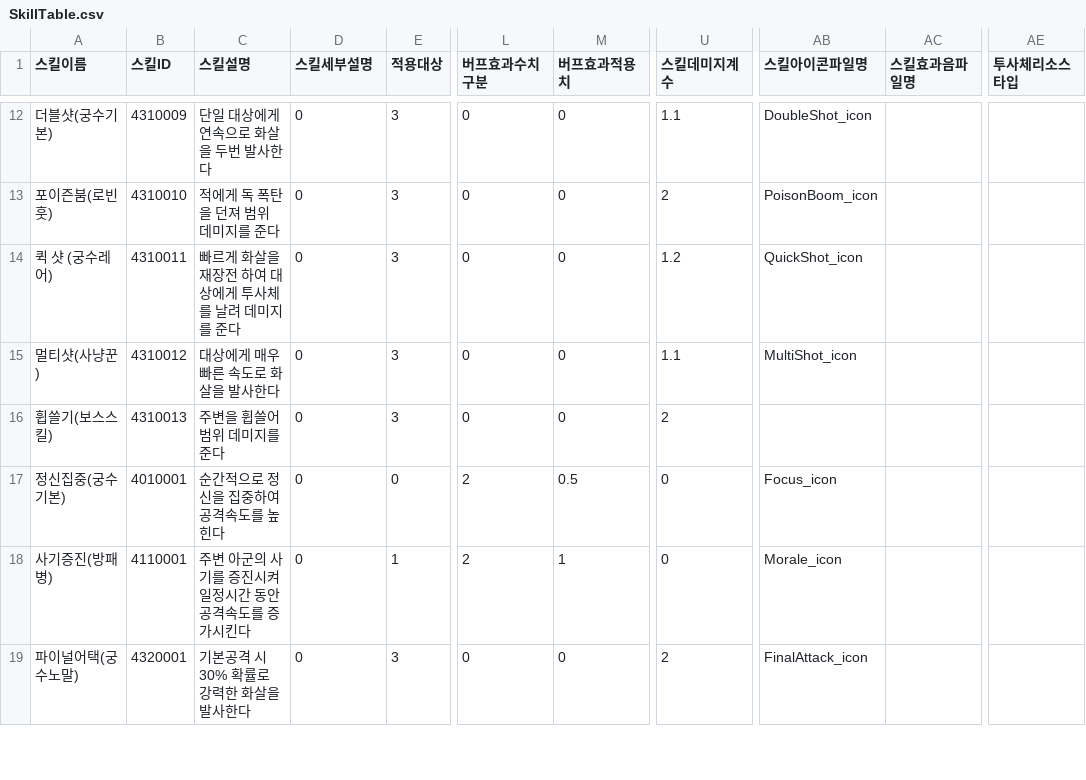
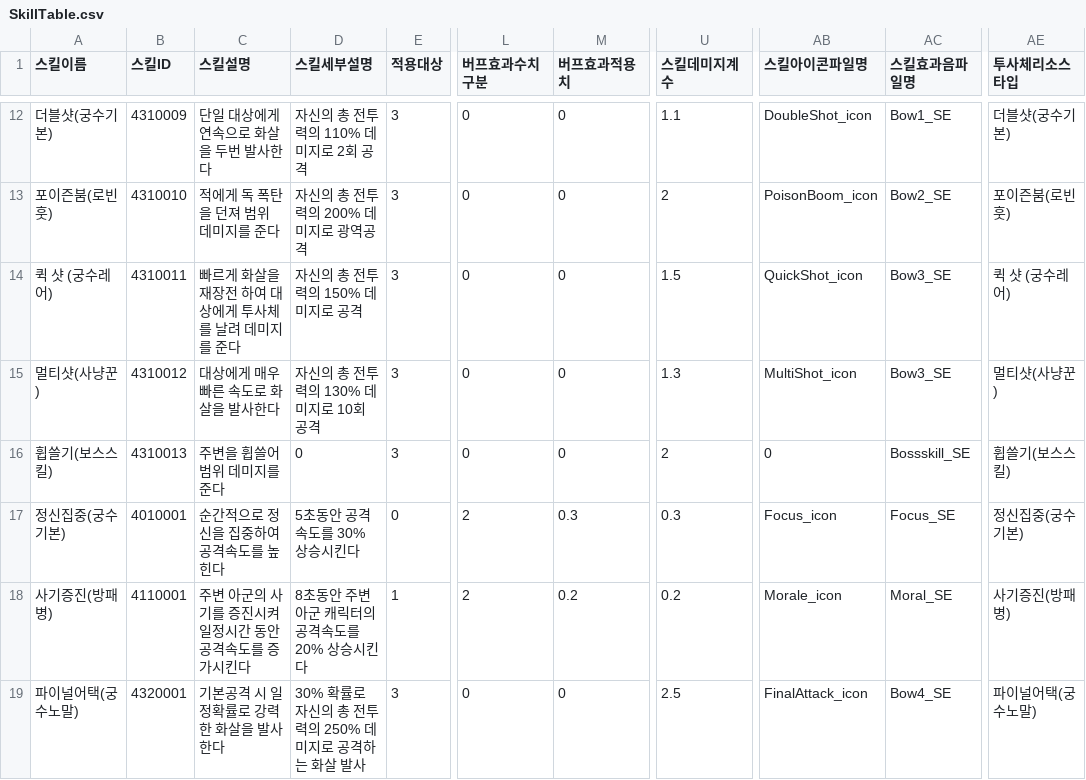
Before and after one commit to HAGU-G/Team-Lost-Vikings, a CSV file: Assets/DataTable/SkillTable.csv, drawn as a sheet; only a part is shown, gaps mark what is left out; the diff covers the shown part only; the diff names each change by its address in the sheet, - before the commit and + after, or states it on an @@ line.

```diff
--- a/Assets/DataTable/SkillTable.csv
+++ b/Assets/DataTable/SkillTable.csv
-D12 (스킬세부설명): 0
+D12 (스킬세부설명): 자신의 총 전투력의 110% 데미지로 2회 공격
-AC12 (스킬효과음파일명): (empty)
+AC12 (스킬효과음파일명): Bow1_SE
-AE12 (투사체리소스타입): (empty)
+AE12 (투사체리소스타입): 더블샷(궁수기본)
-D13 (스킬세부설명): 0
+D13 (스킬세부설명): 자신의 총 전투력의 200% 데미지로 광역공격
-AC13 (스킬효과음파일명): (empty)
+AC13 (스킬효과음파일명): Bow2_SE
-AE13 (투사체리소스타입): (empty)
+AE13 (투사체리소스타입): 포이즌붐(로빈훗)
-D14 (스킬세부설명): 0
+D14 (스킬세부설명): 자신의 총 전투력의 150% 데미지로 공격
-U14 (스킬데미지계수): 1.2
+U14 (스킬데미지계수): 1.5
-AC14:AC15 (스킬효과음파일명): (empty)
+AC14:AC15 (스킬효과음파일명): Bow3_SE
-AE14 (투사체리소스타입): (empty)
+AE14 (투사체리소스타입): 퀵 샷 (궁수레어)
-D15 (스킬세부설명): 0
+D15 (스킬세부설명): 자신의 총 전투력의 130% 데미지로 10회 공격
-U15 (스킬데미지계수): 1.1
+U15 (스킬데미지계수): 1.3
-AE15 (투사체리소스타입): (empty)
+AE15 (투사체리소스타입): 멀티샷(사냥꾼)
-AB16 (스킬아이콘파일명): (empty)
+AB16 (스킬아이콘파일명): 0
-AC16 (스킬효과음파일명): (empty)
+AC16 (스킬효과음파일명): Bossskill_SE
-AE16 (투사체리소스타입): (empty)
+AE16 (투사체리소스타입): 휩쓸기(보스스킬)
-D17 (스킬세부설명): 0
+D17 (스킬세부설명): 5초동안 공격속도를 30% 상승시킨다
-M17 (버프효과적용치): 0.5
+M17 (버프효과적용치): 0.3
-U17 (스킬데미지계수): 0
+U17 (스킬데미지계수): 0.3
-AC17 (스킬효과음파일명): (empty)
+AC17 (스킬효과음파일명): Focus_SE
-AE17 (투사체리소스타입): (empty)
+AE17 (투사체리소스타입): 정신집중(궁수기본)
-D18 (스킬세부설명): 0
+D18 (스킬세부설명): 8초동안 주변 아군 캐릭터의 공격속도를 20% 상승시킨다
-M18 (버프효과적용치): 1
+M18 (버프효과적용치): 0.2
-U18 (스킬데미지계수): 0
+U18 (스킬데미지계수): 0.2
-AC18 (스킬효과음파일명): (empty)
+AC18 (스킬효과음파일명): Moral_SE
-AE18 (투사체리소스타입): (empty)
+AE18 (투사체리소스타입): 사기증진(방패병)
-C19 (스킬설명): 기본공격 시 30% 확률로 강력한 화살을 발사한다
+C19 (스킬설명): 기본공격 시 일정확률로 강력한 화살을 발사한다
-D19 (스킬세부설명): 0
+D19 (스킬세부설명): 30% 확률로 자신의 총 전투력의 250% 데미지로 공격하는 화살 발사
-U19 (스킬데미지계수): 2
+U19 (스킬데미지계수): 2.5
-AC19 (스킬효과음파일명): (empty)
+AC19 (스킬효과음파일명): Bow4_SE
-AE19 (투사체리소스타입): (empty)
+AE19 (투사체리소스타입): 파이널어택(궁수노말)
```
Also changed, not shown: 79 edited cells elsewhere in this file, Assets/DataTable/UnitTable.csv, 3 other files.
